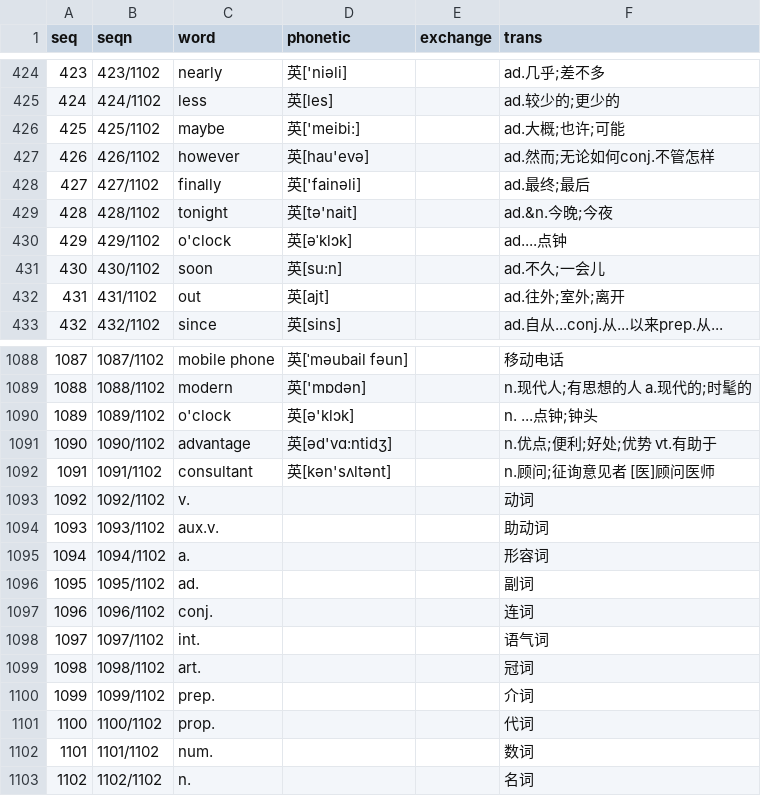
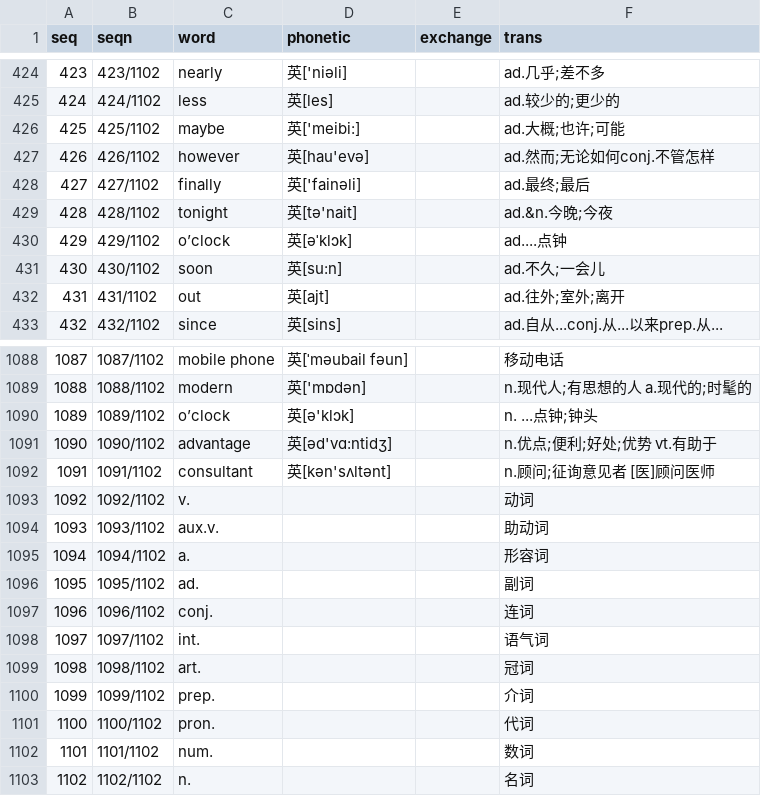
Before and after one commit to moreadgroup/moread-cloud-data, a CSV file: src/main/resources/listens/magic-ear-8-times/junior/junior-all.csv, drawn as a sheet; only a part is shown, gaps mark what is left out.

```diff
--- a/src/main/resources/listens/magic-ear-8-times/junior/junior-all.csv
+++ b/src/main/resources/listens/magic-ear-8-times/junior/junior-all.csv
@@ -429,3 +429,3 @@ seq,seqn,word,phonetic,exchange,trans
 428,428/1102,tonight,英[tә'nait],,ad.&n.今晚;今夜
-429,429/1102,o'clock,英[əˈklɔk],,ad....点钟
+429,429/1102,o’clock,英[əˈklɔk],,ad....点钟
 430,430/1102,soon,英[su:n],,ad.不久;一会儿
@@ -1089,3 +1089,3 @@ seq,seqn,word,phonetic,exchange,trans
 1088,1088/1102,modern,英['mɒdәn],,n.现代人;有思想的人 a.现代的;时髦的
-1089,1089/1102,o'clock,英[ә'klɔk],,n. ...点钟;钟头
+1089,1089/1102,o’clock,英[ә'klɔk],,n. ...点钟;钟头
 1090,1090/1102,advantage,英[әd'vɑ:ntidʒ],,n.优点;便利;好处;优势 vt.有助于
@@ -1100,3 +1100,3 @@ seq,seqn,word,phonetic,exchange,trans
 1099,1099/1102,prep.,,,介词
-1100,1100/1102,prop.,,,代词
+1100,1100/1102,pron.,,,代词
 1101,1101/1102,num.,,,数词
```
Also changed, not shown: src/main/resources/listens/magic-ear-8-times/junior/junior-09.csv, src/main/resources/listens/magic-ear-8-times/primary/primary-all.csv, 12 other files.
